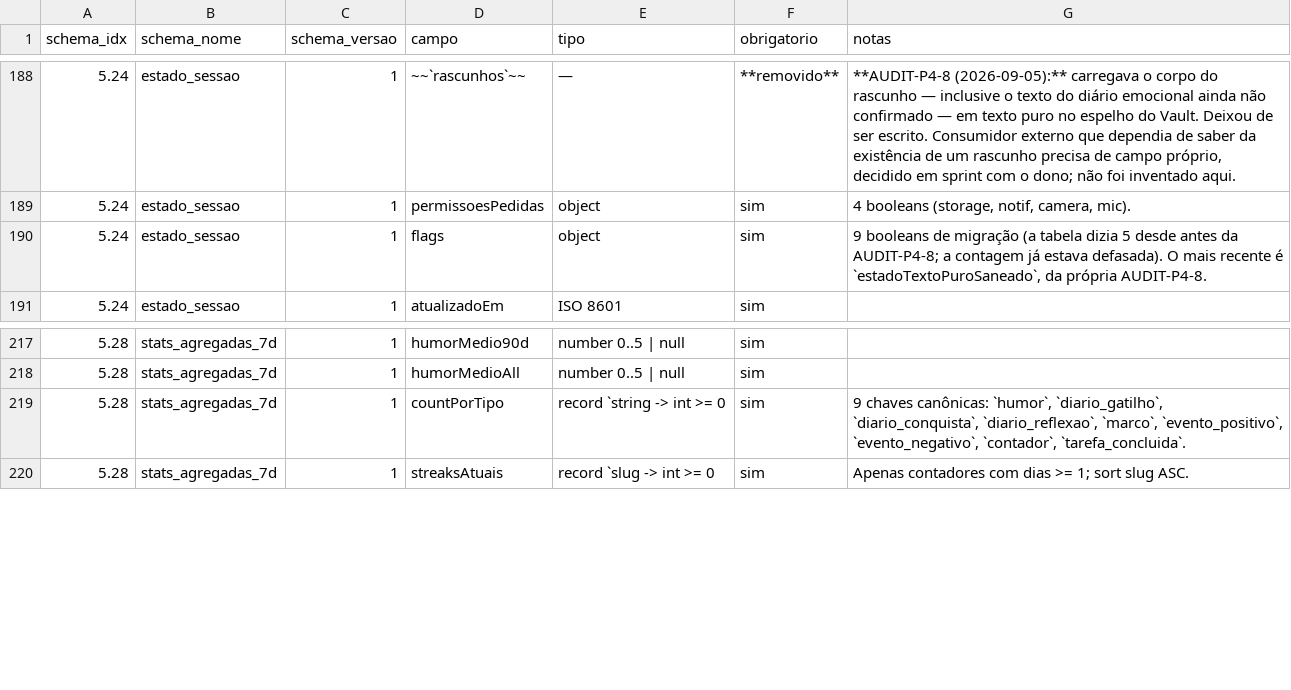
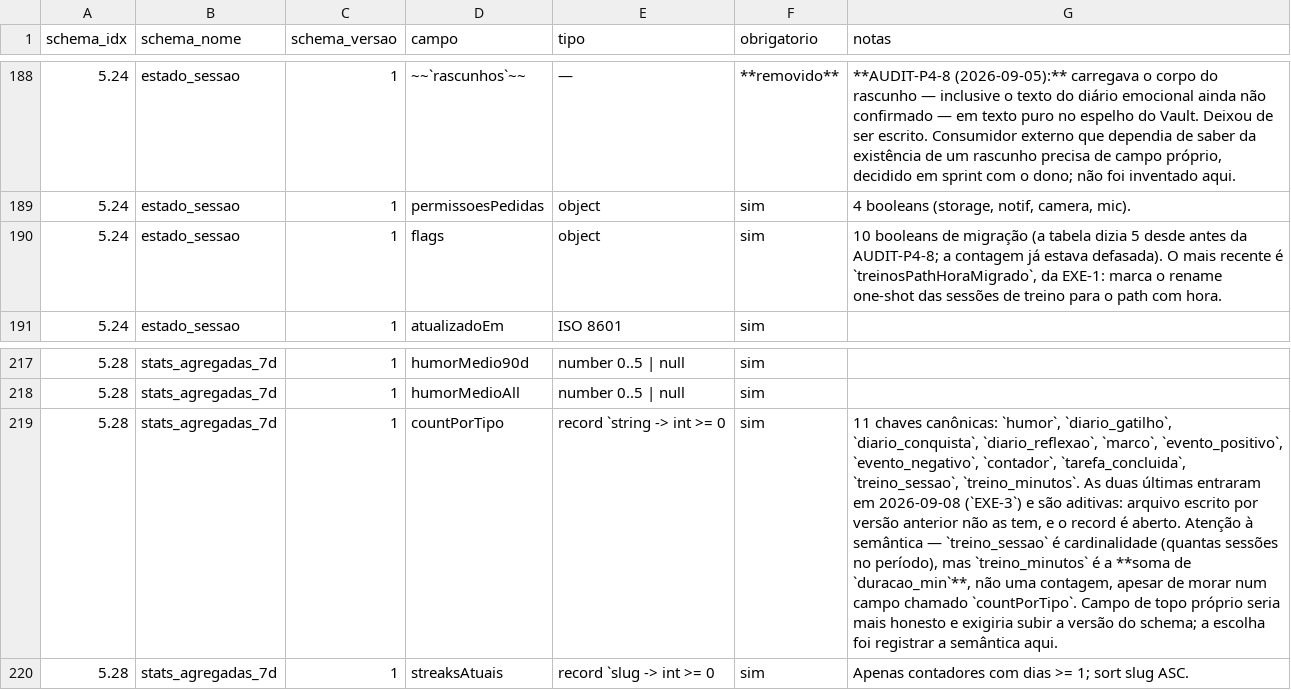
Before and after one commit to AndreBFarias/ouroboros-mobile, a CSV file: docs/CONTRACT-MOBILE-BACKEND.csv, drawn as a sheet; only a part is shown, gaps mark what is left out; the diff names each change by its address in the sheet, - before the commit and + after, or states it on an @@ line.

Commit message:
fix: exe-1 a 3b fecham as tres causas somadas da contagem de treino
O numero nunca fechava porque tres defeitos independentes atuavam ao mesmo
tempo, dois deles em sentidos opostos.

SUBCONTAGEM. A identidade de uma sessao era so' (dia, slug-da-rotina): o
caminho terminava em treinos/YYYY-MM-DD-<slug>.md, sem hora, e o writer
sobrescrevia. Executar a mesma rotina duas vezes no dia contava uma. Sem
rotina o slug virava 'treino' e todas as sessoes livres do dia colapsavam
num arquivo. O nome passa a carregar a hora, com o formato legado tolerado
na leitura -- que e' por pasta, nunca por regex de nome.

SUPERCONTAGEM. O draft livre era nomeado pelo slug do exercicio, e a
migracao convertia cada draft numa sessao de 30 minutos fixos. Um treino de
cinco exercicios aparecia como cinco sessoes e 150 minutos, e disparava
marco falso. O comentario do arquivo afirmava o contrario do que o codigo
fazia; foi corrigido junto.

CONTAGEM AUSENTE. O calculo de estatisticas nao tinha chave de treino e
nunca chamava a listagem. O drill-down do Recap devolvia lista vazia atras
de um numero, e o historico de carga do exercicio nunca recebia append --
sparkline em estado vazio permanente.

Dois defeitos que a propria onda introduziu e que a verificacao adversarial
pegou antes do commit, ambos de perda silenciosa de dado do usuario em hook
de boot, que roda sem ele pedir:

- a migracao de caminho podia escalar sufixo de colisao a cada boot quando
  o delete da origem falhava de forma persistente. Tem teto agora, e o
  teste mede o caminho de falha em vez de mocka-lo.
- a migracao de drafts passou a reaproveitar o arquivo da sessao ja
  existente e continuava gravando o corpo enlatado por cima, apagando a
  prosa escrita a mao. Preserva o corpo, com `??` e nao `||`: quem apagou a
  frase nao a recebe de volta.

O teste dessa ultima foi verificado por reversao: falha com o defeito de
volta, passa com a correcao.

Tambem nesta onda: a data do drill-down passou a usar fuso local em vez de
getUTCDate, e A49/A50 entraram no indice de armadilhas, que estava com a
faixa incompleta.

smoke: 393 suites, 3758 testes, exit 0. Cobertura 75,41 contra piso 74.

```diff
--- a/docs/CONTRACT-MOBILE-BACKEND.csv
+++ b/docs/CONTRACT-MOBILE-BACKEND.csv
-G190 (notas): 9 booleans de migração (a tabela dizia 5 desde antes da AUDIT-P4-8; a contagem já estava defasada). O mais recente é `estadoTextoPuroSaneado`, da própria AUDIT-P4-8.
+G190 (notas): 10 booleans de migração (a tabela dizia 5 desde antes da AUDIT-P4-8; a contagem já estava defasada). O mais recente é `treinosPathHoraMigrado`, da EXE-1: marca o rename one-shot das sessões de treino para o path com hora.
-G219 (notas): 9 chaves canônicas: `humor`, `diario_gatilho`, `diario_conquista`, `diario_reflexao`, `marco`, `evento_positivo`, `evento_negativo`, `contador`, `tarefa_concluida`.
+G219 (notas): 11 chaves canônicas: `humor`, `diario_gatilho`, `diario_conquista`, `diario_reflexao`, `marco`, `evento_positivo`, `evento_negativo`, `contador`, `tarefa_concluida`, `treino_sessao`, `treino_minutos`. As duas últimas entraram em 2026-09-08 (`EXE-3`) e são aditivas: arquivo escrito por versão anterior não as tem, e o record é aberto. Atenção à semântica — `treino_sessao` é cardinalidade (quantas sessões no período), mas `treino_minutos` é a **soma de `duracao_min`**, não uma contagem, apesar de morar num campo chamado `countPorTipo`. Campo de topo próprio seria mais honesto e exigiria subir a versão do schema; a escolha foi registrar a semântica aqui.
```
Also changed, not shown: 52 other files.
